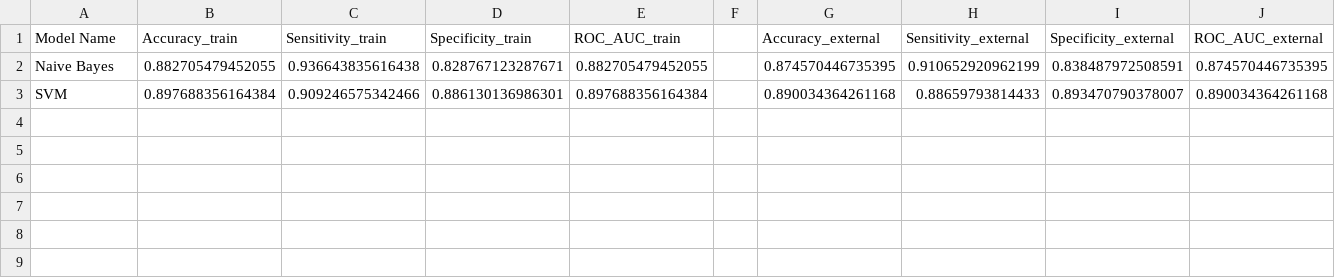
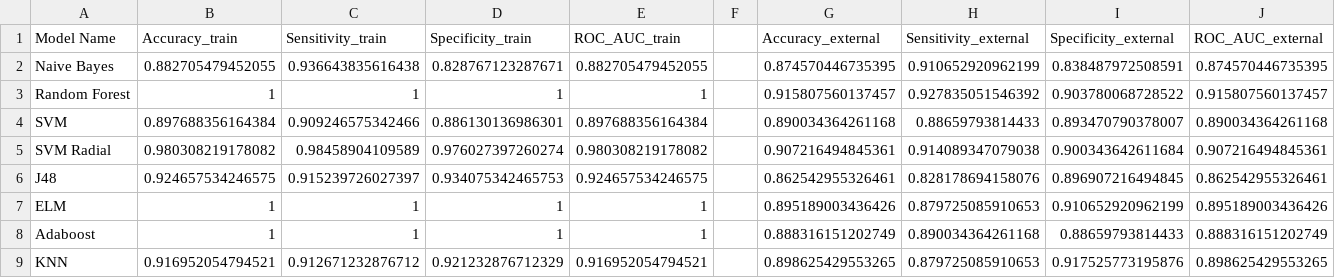
Before and after one commit to tiwariShubhi/Prediction_Antifungal_Peptide, a CSV file: results/res_ds2_pep.csv, drawn as a sheet.

```diff
--- a/results/res_ds2_pep.csv
+++ b/results/res_ds2_pep.csv
@@ -2,2 +2,8 @@ Model Name, Accuracy_train,Sensitivity_train,Specificity_train,ROC_AUC_train, ,A
  Naive Bayes,0.882705479452055,0.936643835616438,0.828767123287671,0.882705479452055,,0.874570446735395,0.910652920962199,0.838487972508591,0.874570446735395
+ Random Forest,1,1,1,1,,0.915807560137457,0.927835051546392,0.903780068728522,0.915807560137457
  SVM,0.897688356164384,0.909246575342466,0.886130136986301,0.897688356164384,,0.890034364261168,0.88659793814433,0.893470790378007,0.890034364261168
+ SVM Radial,0.980308219178082,0.98458904109589,0.976027397260274,0.980308219178082,,0.907216494845361,0.914089347079038,0.900343642611684,0.907216494845361
+ J48,0.924657534246575,0.915239726027397,0.934075342465753,0.924657534246575,,0.862542955326461,0.828178694158076,0.896907216494845,0.862542955326461
+ ELM,1,1,1,1,,0.895189003436426,0.879725085910653,0.910652920962199,0.895189003436426
+ Adaboost,1,1,1,1,,0.888316151202749,0.890034364261168,0.88659793814433,0.888316151202749
+ KNN,0.916952054794521,0.912671232876712,0.921232876712329,0.916952054794521,,0.898625429553265,0.879725085910653,0.917525773195876,0.898625429553265
```
Also changed, not shown: 22 other files.
